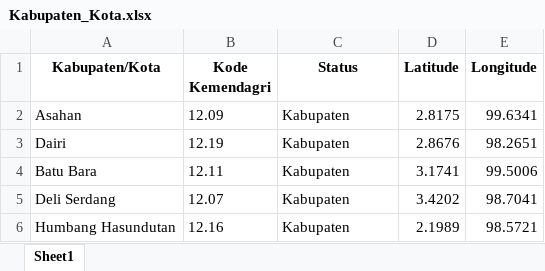
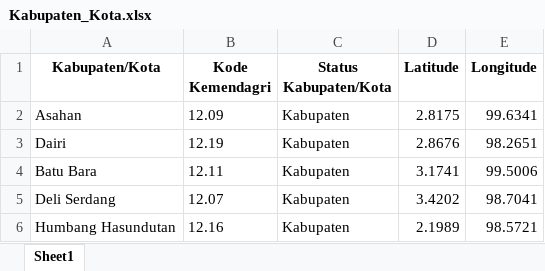
Before and after one commit to muaazmumtaz/OpenDataSpatial, an Excel workbook: Kabupaten_Kota.xlsx, sheet Sheet1, drawn as a sheet; only a part is shown; values as stored, in another font and other column widths than the file's, no borders; charts and pictures not drawn; the diff names each change by its address in the sheet, - before the commit and + after, or states it on an @@ line.

```diff
--- a/Kabupaten_Kota.xlsx (sheet Sheet1)
+++ b/Kabupaten_Kota.xlsx (sheet Sheet1)
-C1: Status
+C1: Status Kabupaten/Kota
```
Also changed, not shown: charts or pictures, 1 other file.
